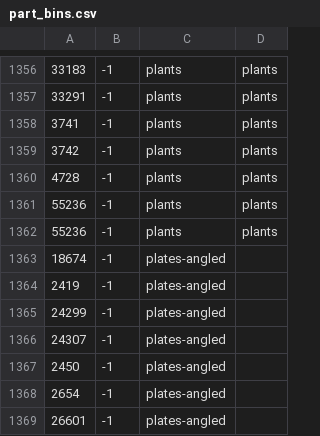
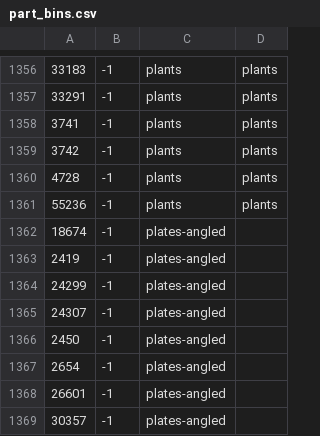
Before and after one commit to jncraton/bricki, a CSV file: data/part_bins.csv, drawn as a sheet; only a part is shown, gaps mark what is left out; the shorter side is filled out with more unchanged rows; the diff names each change by its address in the sheet, - before the commit and + after, or states it on an @@ line.

Commit message:
Remove duplicate

```diff
--- a/data/part_bins.csv
+++ b/data/part_bins.csv
-row 1362: 55236 | -1 | plants | plants
```
